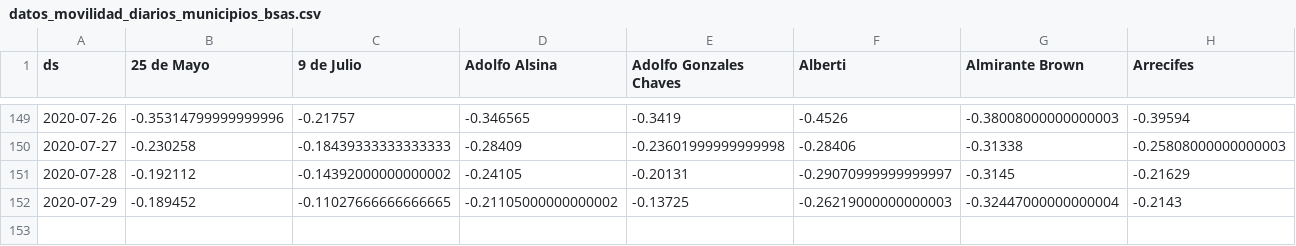
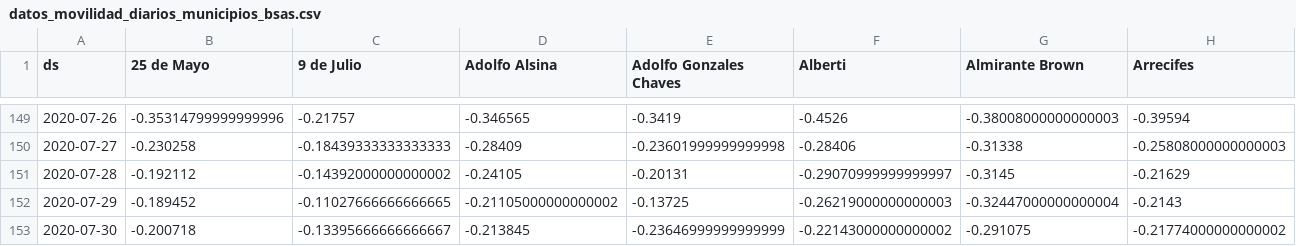
Before and after one commit to gpereyrairujo/datos-covid19, a CSV file: csv/datos_movilidad_diarios_municipios_bsas.csv, drawn as a sheet; only a part is shown, gaps mark what is left out; rows hold the shown columns only; the diff names each change by its address in the sheet, - before the commit and + after, or states it on an @@ line.

```diff
--- a/csv/datos_movilidad_diarios_municipios_bsas.csv
+++ b/csv/datos_movilidad_diarios_municipios_bsas.csv
+row 153: 2020-07-30 | -0.200718 | -0.13395666666666667 | -0.213845 | -0.23646999999999999 | -0.22143000000000002 | -0.291075 | -0.21774000000000002
```
Also changed, not shown: csv/datos_minsal_acumulados_municipios_bsas.csv, csv/datos_minsal_diarios_municipios_bsas.csv, 11 other files.
